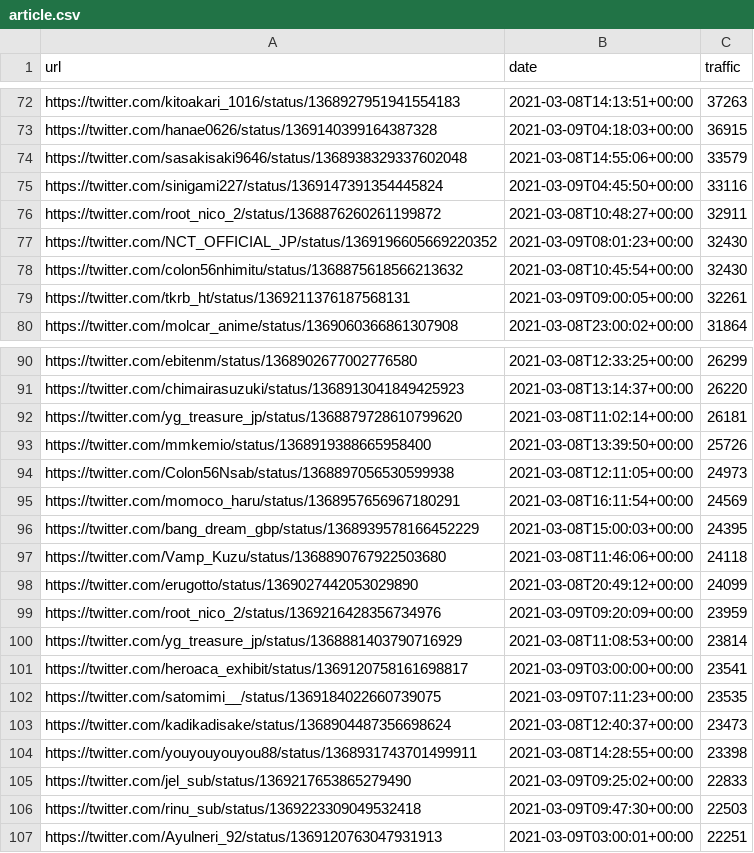
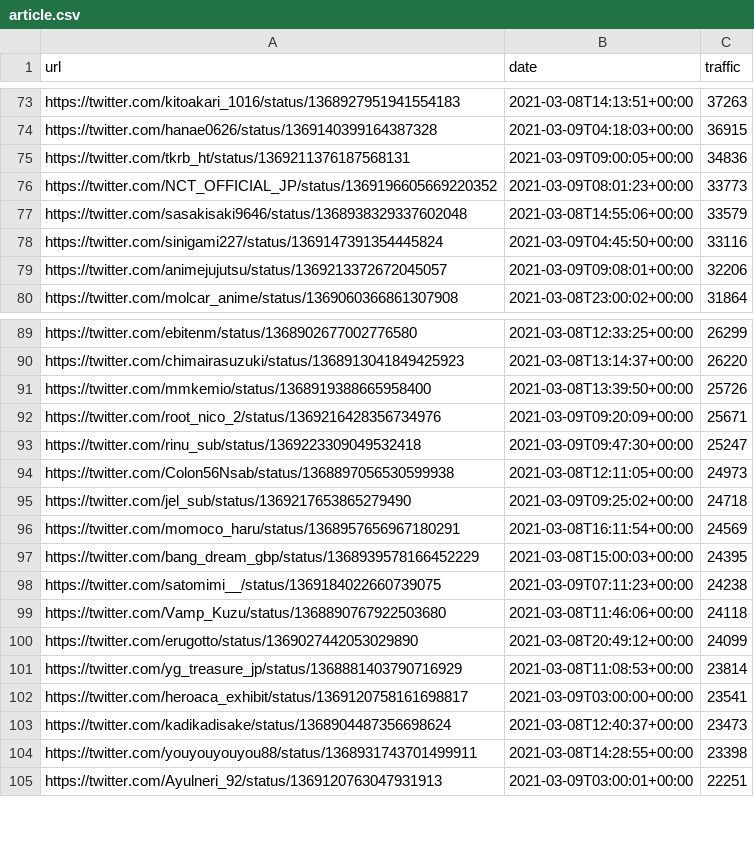
Before and after one commit to cross-internet/api, a CSV file: public/article.csv, drawn as a sheet; only a part is shown, gaps mark what is left out; removed rows and columns are numbered as before the commit, all else as after; the diff covers the shown part only; the diff names each change by its address in the sheet, - before the commit and + after, or states it on an @@ line.

```diff
--- a/public/article.csv
+++ b/public/article.csv
+row 75: https://twitter.com/tkrb_ht/status/1369211376187568131 | 2021-03-09T09:00:05+00:00 | 34836
+row 76: https://twitter.com/NCT_OFFICIAL_JP/status/1369196605669220352 | 2021-03-09T08:01:23+00:00 | 33773
-row 76: https://twitter.com/root_nico_2/status/1368876260261199872 | 2021-03-08T10:48:27+00:00 | 32911
-row 77: https://twitter.com/NCT_OFFICIAL_JP/status/1369196605669220352 | 2021-03-09T08:01:23+00:00 | 32430
-row 78: https://twitter.com/colon56nhimitu/status/1368875618566213632 | 2021-03-08T10:45:54+00:00 | 32430
-row 79: https://twitter.com/tkrb_ht/status/1369211376187568131 | 2021-03-09T09:00:05+00:00 | 32261
+row 79: https://twitter.com/animejujutsu/status/1369213372672045057 | 2021-03-09T09:08:01+00:00 | 32206
-row 92: https://twitter.com/yg_treasure_jp/status/1368879728610799620 | 2021-03-08T11:02:14+00:00 | 26181
+row 92: https://twitter.com/root_nico_2/status/1369216428356734976 | 2021-03-09T09:20:09+00:00 | 25671
+row 93: https://twitter.com/rinu_sub/status/1369223309049532418 | 2021-03-09T09:47:30+00:00 | 25247
+row 95: https://twitter.com/jel_sub/status/1369217653865279490 | 2021-03-09T09:25:02+00:00 | 24718
+row 98: https://twitter.com/satomimi__/status/1369184022660739075 | 2021-03-09T07:11:23+00:00 | 24238
-row 99: https://twitter.com/root_nico_2/status/1369216428356734976 | 2021-03-09T09:20:09+00:00 | 23959
-row 102: https://twitter.com/satomimi__/status/1369184022660739075 | 2021-03-09T07:11:23+00:00 | 23535
-row 105: https://twitter.com/jel_sub/status/1369217653865279490 | 2021-03-09T09:25:02+00:00 | 22833
-row 106: https://twitter.com/rinu_sub/status/1369223309049532418 | 2021-03-09T09:47:30+00:00 | 22503
```
Also changed, not shown: 23 added rows, 22 removed rows and 7 edited cells elsewhere in this file, 1 other file.
